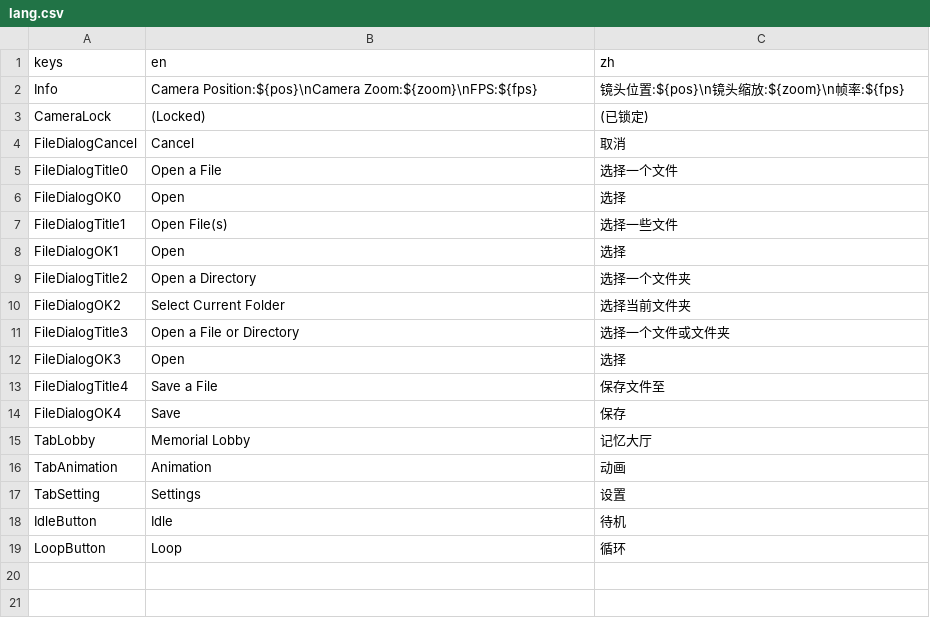
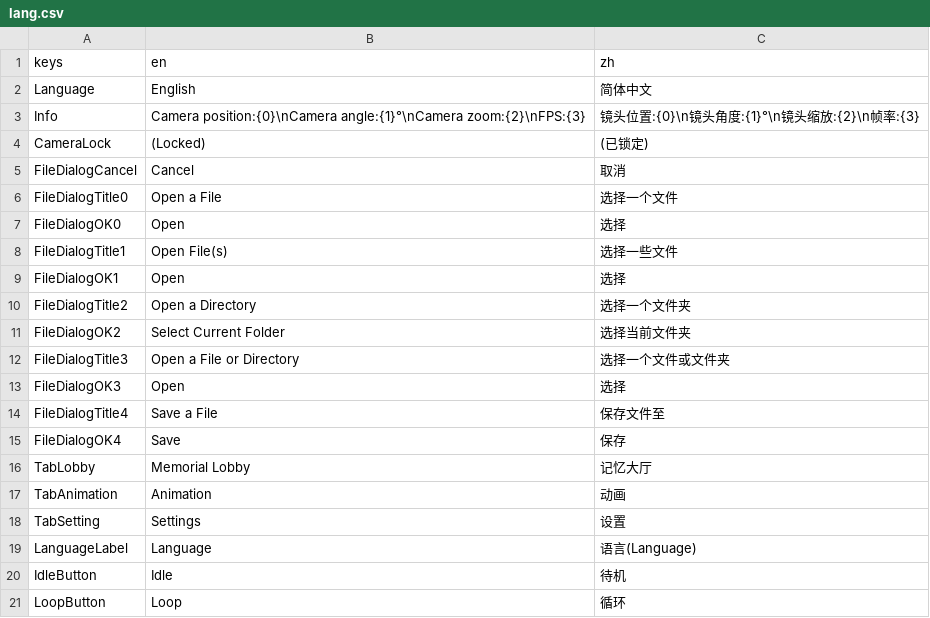
Before and after one commit to cueavyqwp/spine-viewer, a CSV file: assets/lang/lang.csv, drawn as a sheet.

```diff
--- a/assets/lang/lang.csv
+++ b/assets/lang/lang.csv
@@ -1,3 +1,4 @@
 keys,en,zh
-Info,Camera Position:${pos}\nCamera Zoom:${zoom}\nFPS:${fps},镜头位置:${pos}\n镜头缩放:${zoom}\n帧率:${fps}
+Language,English,简体中文
+Info,Camera position:{0}\nCamera angle:{1}°\nCamera zoom:{2}\nFPS:{3},镜头位置:{0}\n镜头角度:{1}°\n镜头缩放:{2}\n帧率:{3}
 CameraLock,(Locked),(已锁定)
@@ -17,2 +18,3 @@ TabAnimation,Animation,动画
 TabSetting,Settings,设置
+LanguageLabel,Language,语言(Language)
 IdleButton,Idle,待机
```
Also changed, not shown: 6 other files.
